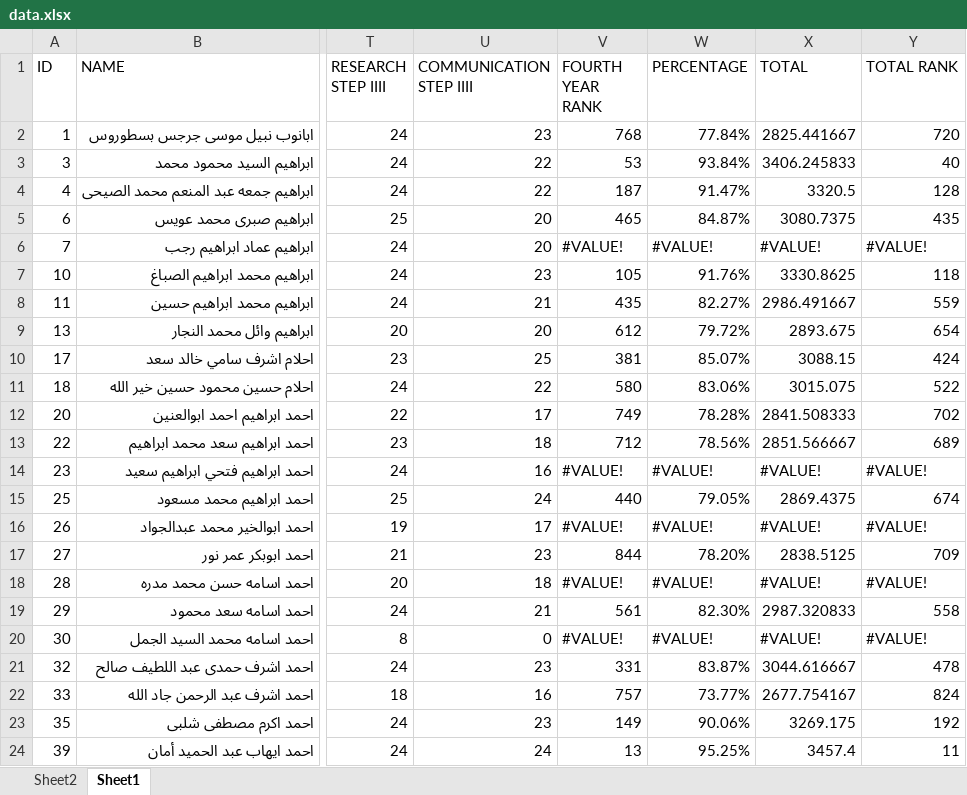
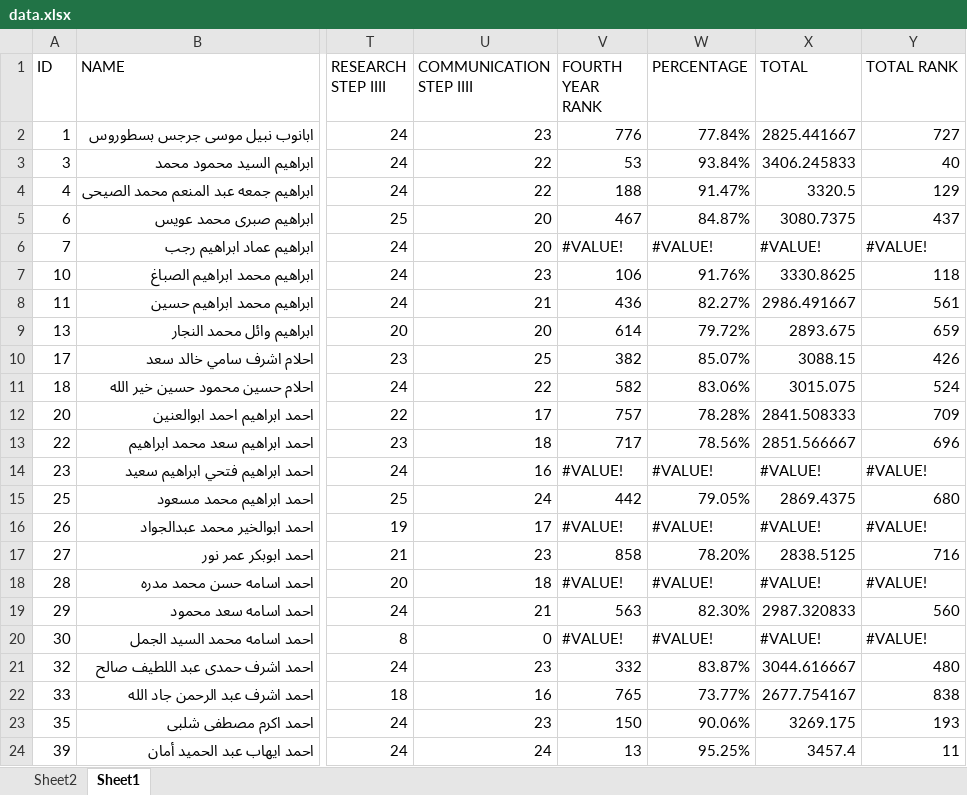
Before and after one commit to Abdohamdy6/project, an Excel workbook: data.xlsx, sheet Sheet1, drawn as a sheet; only a part is shown, gaps mark what is left out; values as stored, in another font and other column widths than the file's, no cell formats; the diff covers the shown part only; the diff names each change by its address in the sheet, - before the commit and + after, or states it on an @@ line.

Commit message:
Update data.xlsx with latest results

```diff
--- a/data.xlsx (sheet Sheet1)
+++ b/data.xlsx (sheet Sheet1)
-V2 (FOURTH YEAR RANK): 768
+V2 (FOURTH YEAR RANK): 776
-Y2 (TOTAL RANK): 720
+Y2 (TOTAL RANK): 727
-V4 (FOURTH YEAR RANK): 187
+V4 (FOURTH YEAR RANK): 188
-Y4 (TOTAL RANK): 128
+Y4 (TOTAL RANK): 129
-V5 (FOURTH YEAR RANK): 465
+V5 (FOURTH YEAR RANK): 467
-Y5 (TOTAL RANK): 435
+Y5 (TOTAL RANK): 437
-V7 (FOURTH YEAR RANK): 105
+V7 (FOURTH YEAR RANK): 106
-V8 (FOURTH YEAR RANK): 435
+V8 (FOURTH YEAR RANK): 436
-Y8 (TOTAL RANK): 559
+Y8 (TOTAL RANK): 561
-V9 (FOURTH YEAR RANK): 612
+V9 (FOURTH YEAR RANK): 614
-Y9 (TOTAL RANK): 654
+Y9 (TOTAL RANK): 659
-V10 (FOURTH YEAR RANK): 381
+V10 (FOURTH YEAR RANK): 382
-Y10 (TOTAL RANK): 424
+Y10 (TOTAL RANK): 426
-V11 (FOURTH YEAR RANK): 580
+V11 (FOURTH YEAR RANK): 582
-Y11 (TOTAL RANK): 522
+Y11 (TOTAL RANK): 524
-V12 (FOURTH YEAR RANK): 749
+V12 (FOURTH YEAR RANK): 757
-Y12 (TOTAL RANK): 702
+Y12 (TOTAL RANK): 709
-V13 (FOURTH YEAR RANK): 712
+V13 (FOURTH YEAR RANK): 717
-Y13 (TOTAL RANK): 689
+Y13 (TOTAL RANK): 696
-V15 (FOURTH YEAR RANK): 440
+V15 (FOURTH YEAR RANK): 442
-Y15 (TOTAL RANK): 674
+Y15 (TOTAL RANK): 680
-V17 (FOURTH YEAR RANK): 844
+V17 (FOURTH YEAR RANK): 858
-Y17 (TOTAL RANK): 709
+Y17 (TOTAL RANK): 716
-V19 (FOURTH YEAR RANK): 561
+V19 (FOURTH YEAR RANK): 563
-Y19 (TOTAL RANK): 558
+Y19 (TOTAL RANK): 560
-V21 (FOURTH YEAR RANK): 331
+V21 (FOURTH YEAR RANK): 332
-Y21 (TOTAL RANK): 478
+Y21 (TOTAL RANK): 480
-V22 (FOURTH YEAR RANK): 757
+V22 (FOURTH YEAR RANK): 765
-Y22 (TOTAL RANK): 824
+Y22 (TOTAL RANK): 838
-V23 (FOURTH YEAR RANK): 149
+V23 (FOURTH YEAR RANK): 150
-Y23 (TOTAL RANK): 192
+Y23 (TOTAL RANK): 193
```
Also changed, not shown: 1785 edited cells elsewhere in this sheet, sheet Sheet2, cell formats.
